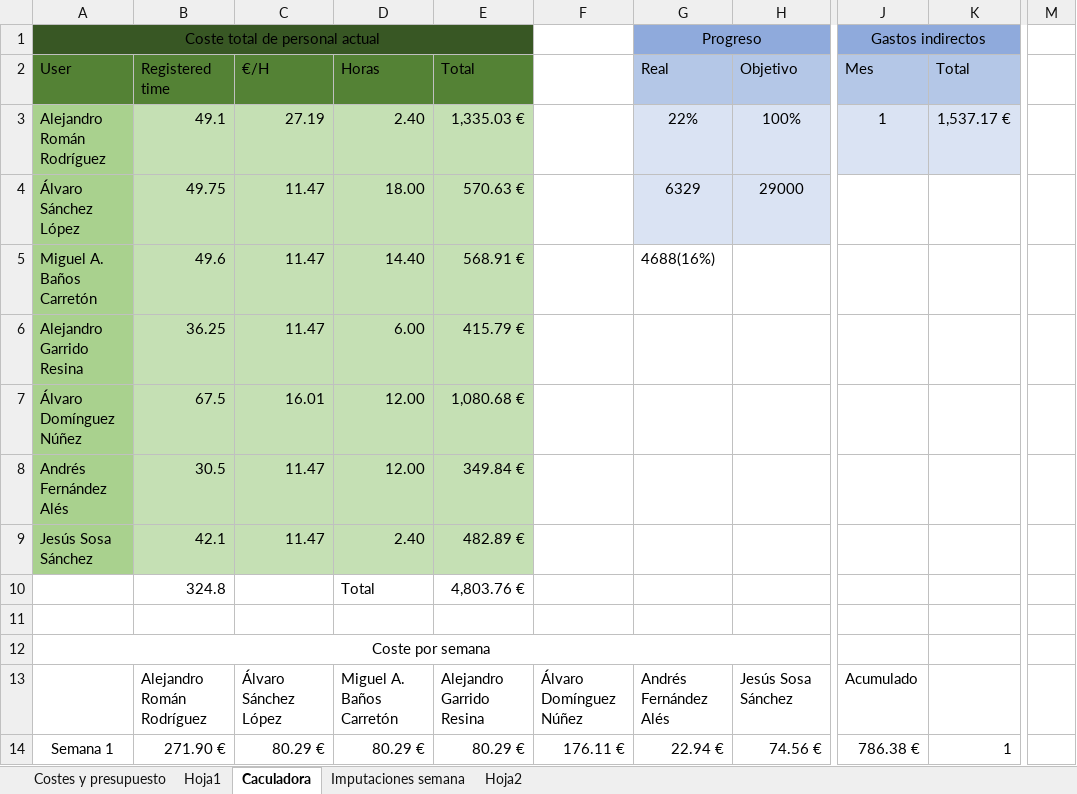
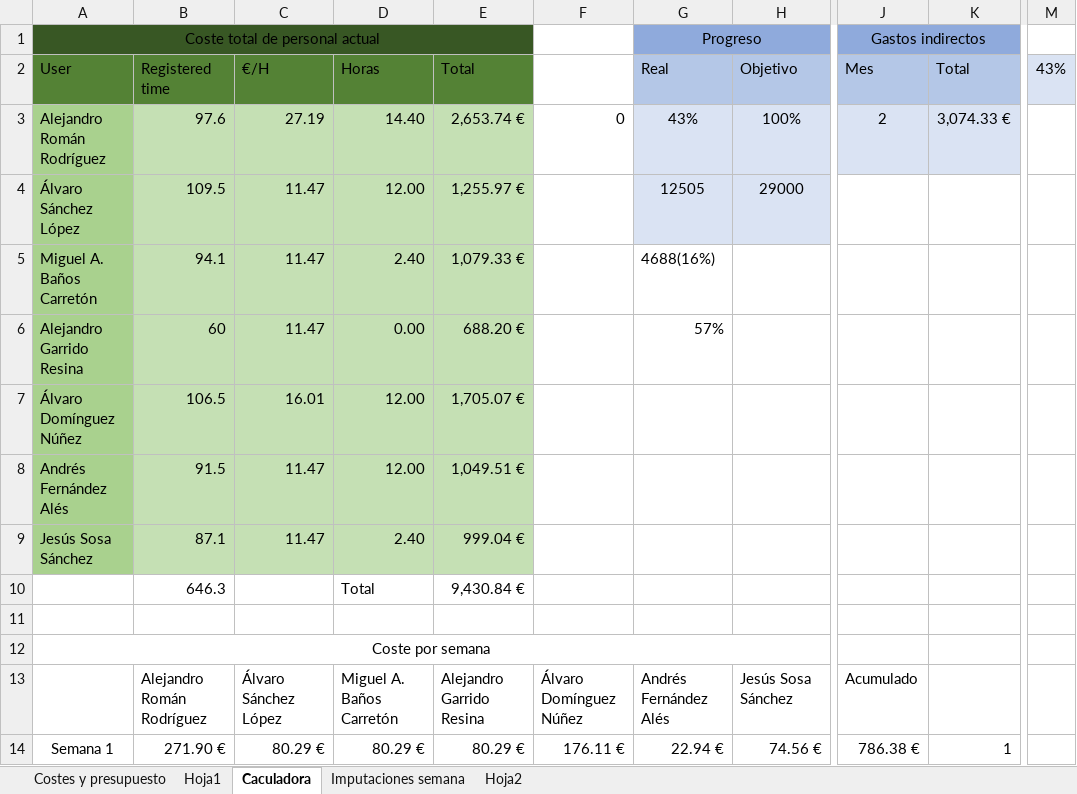
Before and after one commit to alvdomnun/ISPP_A4MJ, an Excel workbook: Conocimiento/Metodología/Calculadora (version 1).xlsx, sheet Caculadora, drawn as a sheet; only a part is shown, gaps mark what is left out; values as stored, in another font and other column widths than the file's, no borders; removed rows and columns are numbered as before the commit, all else as after; rows hold the shown columns only; the diff covers the shown part only; the diff names each change by its address in the sheet, - before the commit and + after, or states it on an @@ line.

```diff
--- a/Conocimiento/Metodología/Calculadora (version 1).xlsx (sheet Caculadora)
+++ b/Conocimiento/Metodología/Calculadora (version 1).xlsx (sheet Caculadora)
-M2: (empty)
+M2: 43%
-M2 fill: none
+M2 fill: #DAE3F3
-B3 (Registered time): 49.1
+B3 (Registered time): 97.6
-D3 (Horas): 2.40
+D3 (Horas): 14.40
-E3 (Total): 1,335.03 €
+E3 (Total): 2,653.74 €
-F3: (empty)
+F3: 0
-G3 (Real): 22%
+G3 (Real): 43%
-J3 (Mes): 1
+J3 (Mes): 2
-K3 (Total): 1,537.17 €
+K3 (Total): 3,074.33 €
-B4 (Registered time): 49.75
+B4 (Registered time): 109.5
-D4 (Horas): 18.00
+D4 (Horas): 12.00
-E4 (Total): 570.63 €
+E4 (Total): 1,255.97 €
-G4 (Real): 6329
+G4 (Real): 12505
-B5 (Registered time): 49.6
+B5 (Registered time): 94.1
-D5 (Horas): 14.40
+D5 (Horas): 2.40
-E5 (Total): 568.91 €
+E5 (Total): 1,079.33 €
-B6 (Registered time): 36.25
+B6 (Registered time): 60
-D6 (Horas): 6.00
+D6 (Horas): 0.00
-E6 (Total): 415.79 €
+E6 (Total): 688.20 €
-G6 (Real): (empty)
+G6 (Real): 57%
-B7 (Registered time): 67.5
+B7 (Registered time): 106.5
-E7 (Total): 1,080.68 €
+E7 (Total): 1,705.07 €
-B8 (Registered time): 30.5
+B8 (Registered time): 91.5
-E8 (Total): 349.84 €
+E8 (Total): 1,049.51 €
-B9 (Registered time): 42.1
+B9 (Registered time): 87.1
-E9 (Total): 482.89 €
+E9 (Total): 999.04 €
-row 10:  | 324.8 |  | Total | 4,803.76 €
+row 10:  | 646.3 |  | Total | 9,430.84 €
```
Also changed, not shown: 3 added rows, 3 removed rows and 9 edited cells elsewhere in this sheet, sheet Imputaciones semana, charts or pictures.
